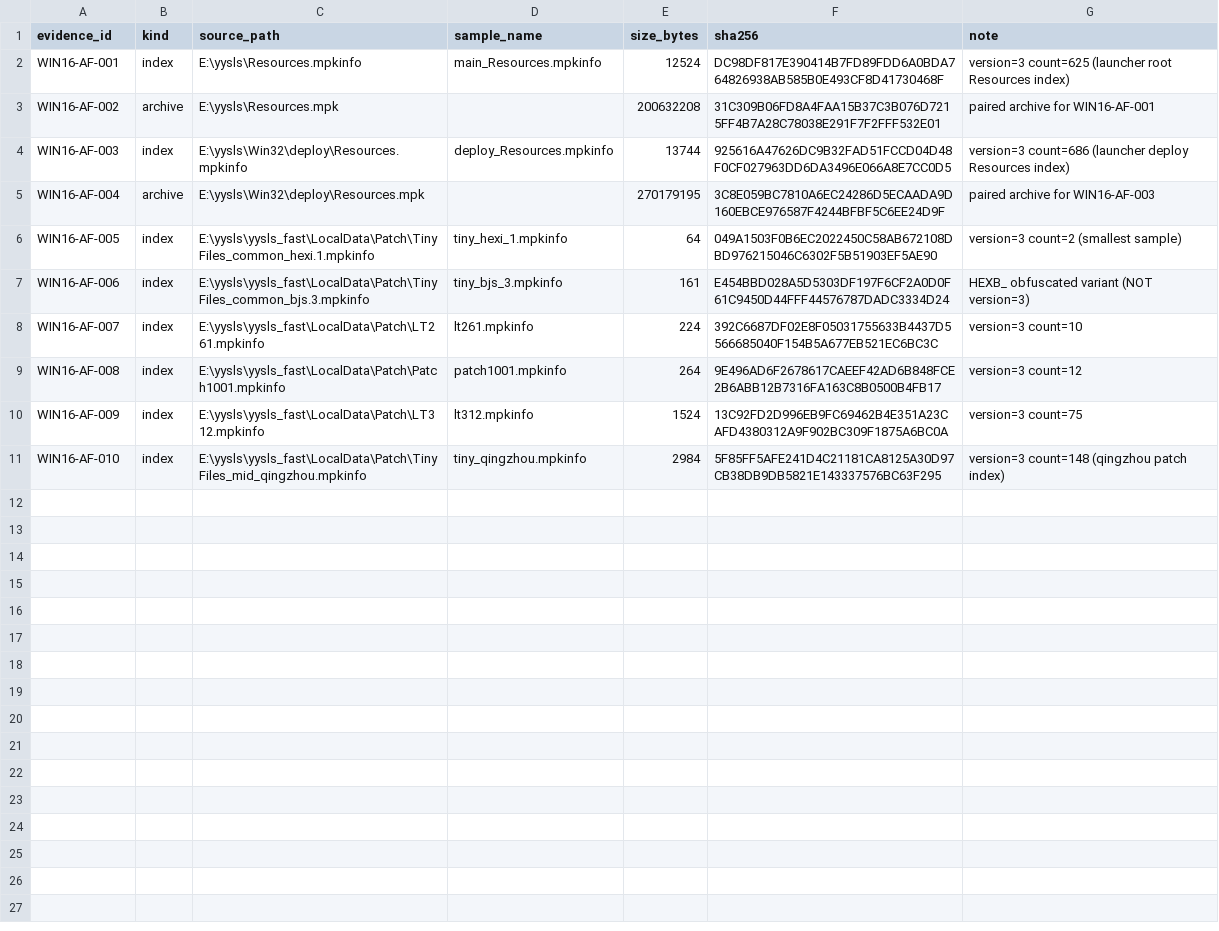
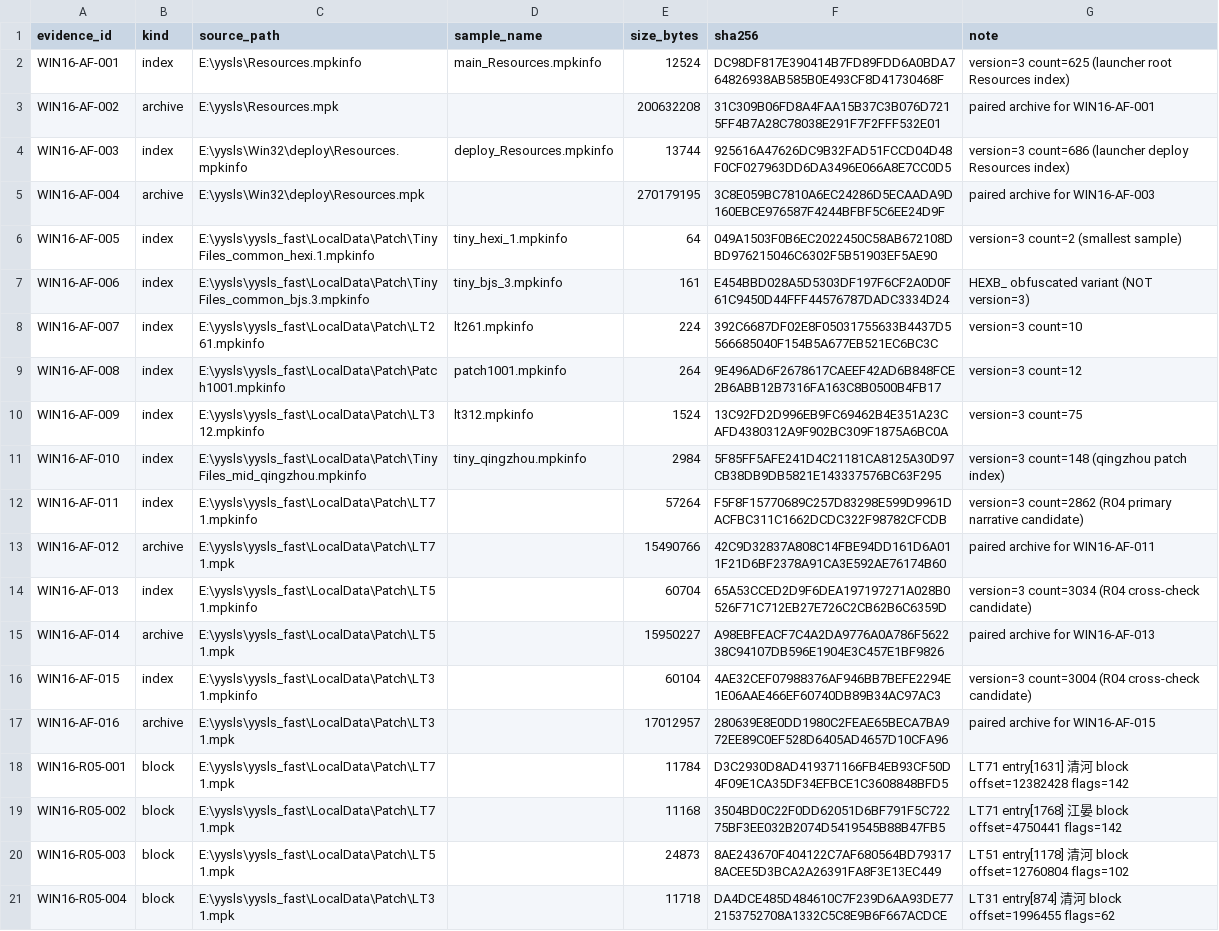
Before and after one commit to EchoTouch-moon/yysls-map, a CSV file: docs/research/evidence/windows/wave-1.6/evidence-ledger.csv, drawn as a sheet; the diff names each change by its address in the sheet, - before the commit and + after, or states it on an @@ line.

Commit message:
research: harden NEX-001 provenance and static tool guardrails
H-NEX-001: fix R00-R06 status/README, provenance commits, full ledger hashes, version-gated fail-closed parser with selftest, probe bounds/cap/streaming/LZMA, NOT_OBSERVED_IN_TESTED_SCOPE wording, NEX-001 record fields.

```diff
--- a/docs/research/evidence/windows/wave-1.6/evidence-ledger.csv
+++ b/docs/research/evidence/windows/wave-1.6/evidence-ledger.csv
+row 12: WIN16-AF-011 | index | E:\yysls\yysls_fast\LocalData\Patch\LT71.mpkinfo |  | 57264 | F5F8F15770689C257D83298E599D9961DACFBC311C1662DCDC322F98782CFCDB | version=3 count=2862 (R04 primary narrative candidate)
+row 13: WIN16-AF-012 | archive | E:\yysls\yysls_fast\LocalData\Patch\LT71.mpk |  | 15490766 | 42C9D32837A808C14FBE94DD161D6A011F21D6BF2378A91CA3E592AE76174B60 | paired archive for WIN16-AF-011
+row 14: WIN16-AF-013 | index | E:\yysls\yysls_fast\LocalData\Patch\LT51.mpkinfo |  | 60704 | 65A53CCED2D9F6DEA197197271A028B0526F71C712EB27E726C2CB62B6C6359D | version=3 count=3034 (R04 cross-check candidate)
+row 15: WIN16-AF-014 | archive | E:\yysls\yysls_fast\LocalData\Patch\LT51.mpk |  | 15950227 | A98EBFEACF7C4A2DA9776A0A786F562238C94107DB596E1904E3C457E1BF9826 | paired archive for WIN16-AF-013
+row 16: WIN16-AF-015 | index | E:\yysls\yysls_fast\LocalData\Patch\LT31.mpkinfo |  | 60104 | 4AE32CEF07988376AF946BB7BEFE2294E1E06AAE466EF60740DB89B34AC97AC3 | version=3 count=3004 (R04 cross-check candidate)
+row 17: WIN16-AF-016 | archive | E:\yysls\yysls_fast\LocalData\Patch\LT31.mpk |  | 17012957 | 280639E8E0DD1980C2FEAE65BECA7BA972EE89C0EF528D6405AD4657D10CFA96 | paired archive for WIN16-AF-015
+row 18: WIN16-R05-001 | block | E:\yysls\yysls_fast\LocalData\Patch\LT71.mpk |  | 11784 | D3C2930D8AD419371166FB4EB93CF50D4F09E1CA35DF34EFBCE1C3608848BFD5 | LT71 entry[1631] 清河 block offset=12382428 flags=142
+row 19: WIN16-R05-002 | block | E:\yysls\yysls_fast\LocalData\Patch\LT71.mpk |  | 11168 | 3504BD0C22F0DD62051D6BF791F5C72275BF3EE032B2074D5419545B88B47FB5 | LT71 entry[1768] 江晏 block offset=4750441 flags=142
+row 20: WIN16-R05-003 | block | E:\yysls\yysls_fast\LocalData\Patch\LT51.mpk |  | 24873 | 8AE243670F404122C7AF680564BD793178ACEE5D3BCA2A26391FA8F3E13EC449 | LT51 entry[1178] 清河 block offset=12760804 flags=102
+row 21: WIN16-R05-004 | block | E:\yysls\yysls_fast\LocalData\Patch\LT31.mpk |  | 11718 | DA4DCE485D484610C7F239D6AA93DE772153752708A1332C5C8E9B6F667ACDCE | LT31 entry[874] 清河 block offset=1996455 flags=62
```
Also changed, not shown: 9 other files.
